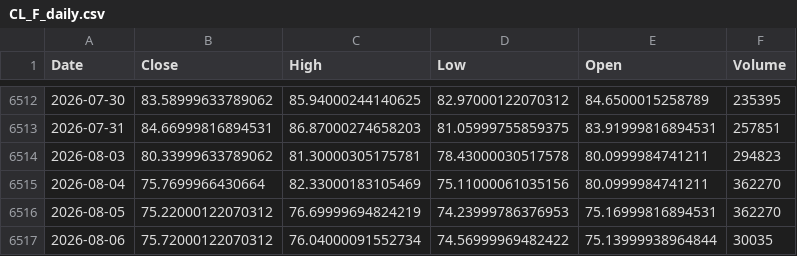
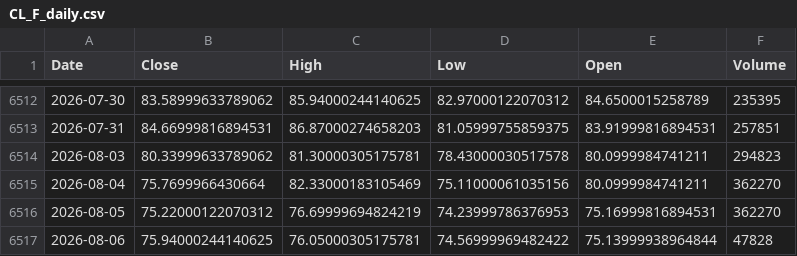
Before and after one commit to Dalingceb/wtw-repo-data, a CSV file: data/CL_F/CL_F_daily.csv, drawn as a sheet; only a part is shown, gaps mark what is left out.

```diff
--- a/data/CL_F/CL_F_daily.csv
+++ b/data/CL_F/CL_F_daily.csv
@@ -6516,2 +6516,2 @@ Date,Close,High,Low,Open,Volume
 2026-08-05,75.22000122070312,76.69999694824219,74.23999786376953,75.16999816894531,362270
-2026-08-06,75.72000122070312,76.04000091552734,74.56999969482422,75.13999938964844,30035
+2026-08-06,75.94000244140625,76.05000305175781,74.56999969482422,75.13999938964844,47828
```
Also changed, not shown: data/CL_F/CL_F_monthly.csv, data/CL_F/CL_F_weekly.csv, 6 other files.
